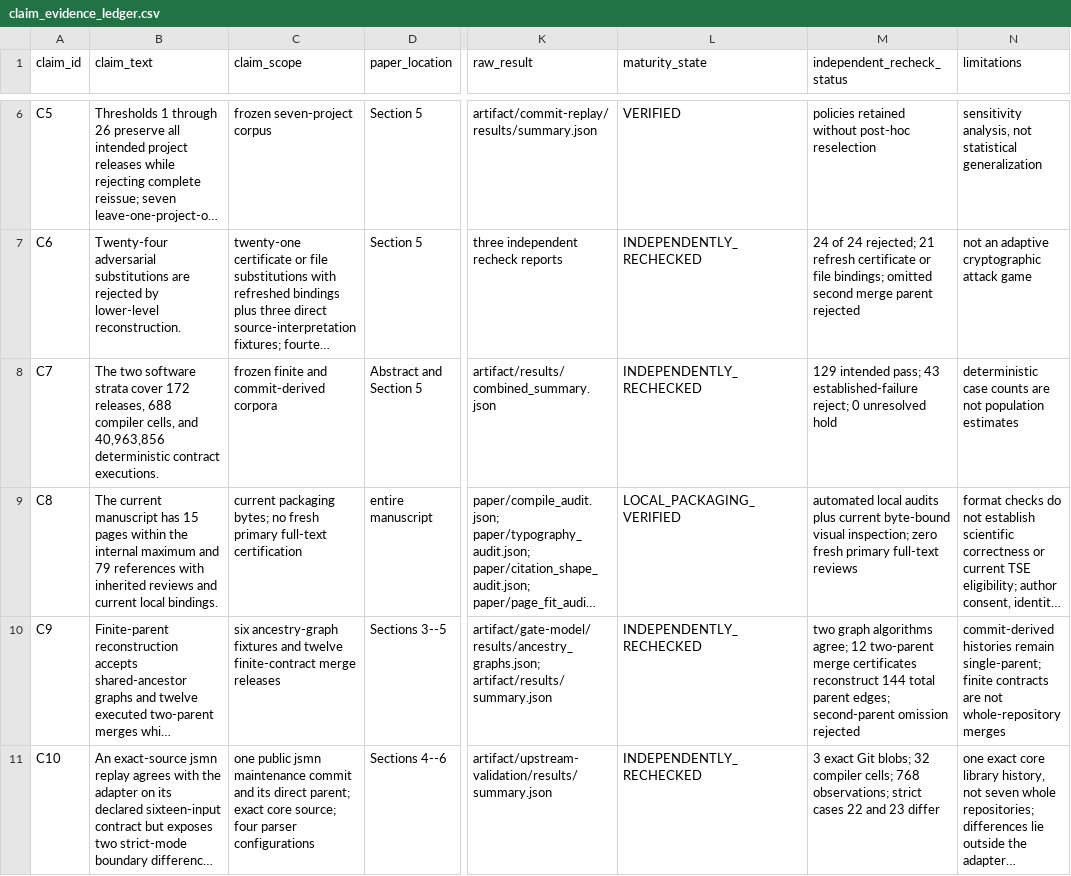
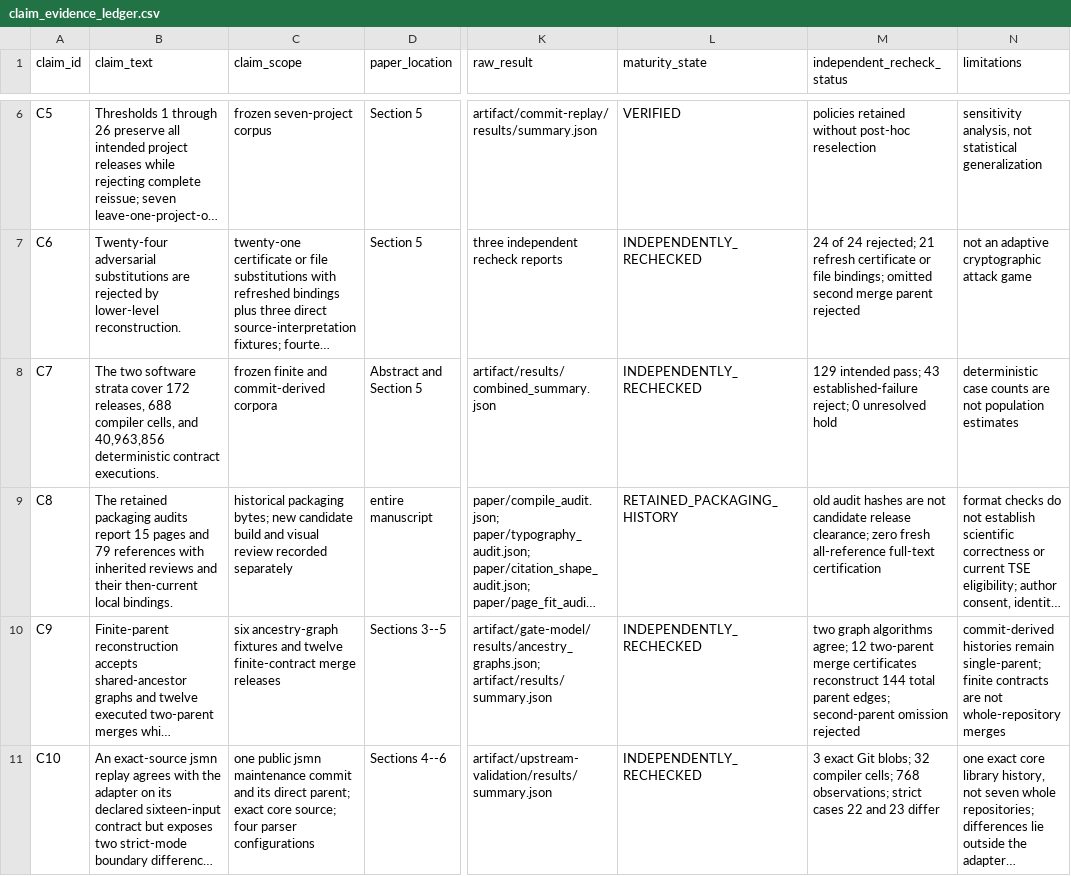
Before and after one commit to Haoyi-Zhang/MarkLifecycle, a CSV file: claim_evidence_ledger.csv, drawn as a sheet; only a part is shown, gaps mark what is left out; long unchanged cells end in …; the diff covers the shown part only; the diff names each change by its address in the sheet, - before the commit and + after, or states it on an @@ line.

Commit message:
Align research implementation and reproducible evidence

```diff
--- a/claim_evidence_ledger.csv
+++ b/claim_evidence_ledger.csv
-B9 (claim_text): The current manuscript has 15 pages within the internal maximum and 79 references with inherited reviews and current local bindings.
+B9 (claim_text): The retained packaging audits report 15 pages and 79 references with inherited reviews and their then-current local bindings.
-C9 (claim_scope): current packaging bytes; no fresh primary full-text certification
+C9 (claim_scope): historical packaging bytes; new candidate build and visual review recorded separately
-L9 (maturity_state): LOCAL_PACKAGING_VERIFIED
+L9 (maturity_state): RETAINED_PACKAGING_HISTORY
-M9 (independent_recheck_status): automated local audits plus current byte-bound visual inspection; zero fresh primary full-text reviews
+M9 (independent_recheck_status): old audit hashes are not candidate release clearance; zero fresh all-reference full-text certification
```
Also changed, not shown: 1 added row elsewhere in this file, 51 other files.
